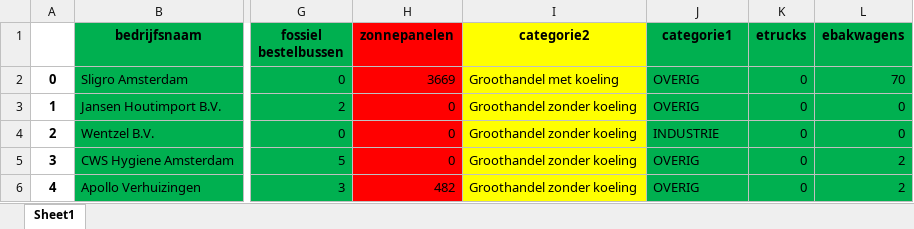
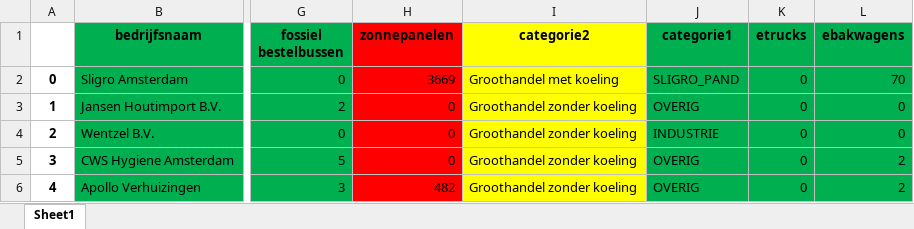
Before and after one commit to DatalabHvA/Bedrijven_dashboard_RWS, an Excel workbook: data_template_Sloterdijk_Poort_Noord_v2.xlsx, sheet Sheet1, drawn as a sheet; only a part is shown, gaps mark what is left out; values as stored, in another font and other column widths than the file's, no borders; the diff names each change by its address in the sheet, - before the commit and + after, or states it on an @@ line.

```diff
--- a/data_template_Sloterdijk_Poort_Noord_v2.xlsx (sheet Sheet1)
+++ b/data_template_Sloterdijk_Poort_Noord_v2.xlsx (sheet Sheet1)
-J2 (categorie1): OVERIG
+J2 (categorie1): SLIGRO_PAND
```
Also changed, not shown: profielen_RWS_v2.xlsx.
